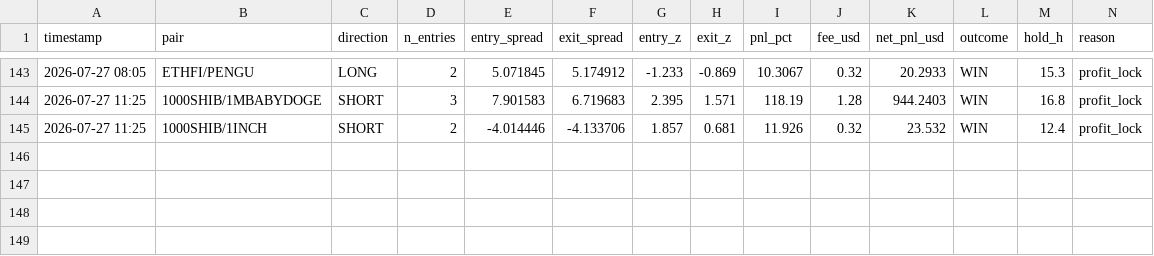
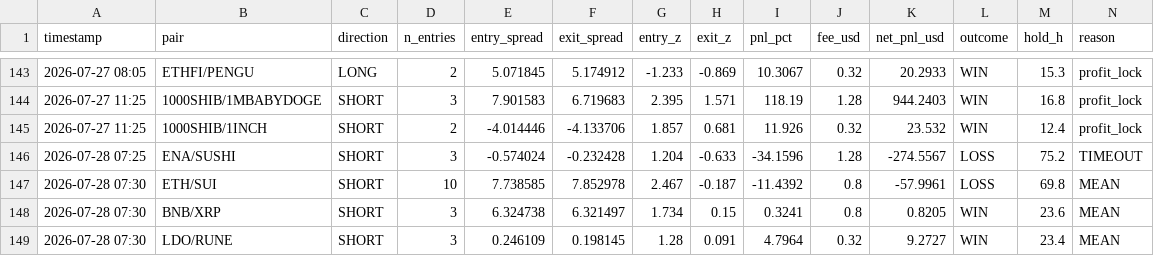
Before and after one commit to AlexeyKharin06/bots-cluster-, a CSV file: memory/trade/paper_v1/paper_trades_N.csv, drawn as a sheet; only a part is shown, gaps mark what is left out; rows hold the shown columns only; the diff names each change by its address in the sheet, - before the commit and + after, or states it on an @@ line.

```diff
--- a/memory/trade/paper_v1/paper_trades_N.csv
+++ b/memory/trade/paper_v1/paper_trades_N.csv
+row 146: 2026-07-28 07:25 | ENA/SUSHI | SHORT | 3 | -0.574024 | -0.232428 | 1.204 | -0.633 | -34.1596 | 1.28 | -274.5567 | LOSS | 75.2 | TIMEOUT
+row 147: 2026-07-28 07:30 | ETH/SUI | SHORT | 10 | 7.738585 | 7.852978 | 2.467 | -0.187 | -11.4392 | 0.8 | -57.9961 | LOSS | 69.8 | MEAN
+row 148: 2026-07-28 07:30 | BNB/XRP | SHORT | 3 | 6.324738 | 6.321497 | 1.734 | 0.15 | 0.3241 | 0.8 | 0.8205 | WIN | 23.6 | MEAN
+row 149: 2026-07-28 07:30 | LDO/RUNE | SHORT | 3 | 0.246109 | 0.198145 | 1.28 | 0.091 | 4.7964 | 0.32 | 9.2727 | WIN | 23.4 | MEAN
```
Also changed, not shown: memory/trade/paper_v1/paper_trades_O.csv, memory/trade/paper_v1/paper_trades_P.csv, 15 other files.
